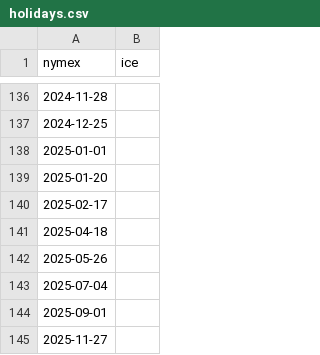
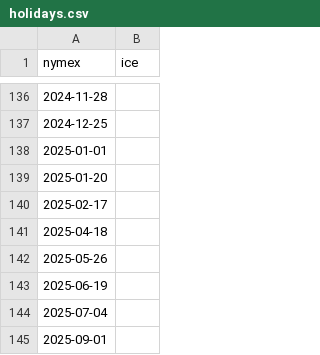
Before and after one commit to risktoollib/RTL, a CSV file: data-raw/holidays.csv, drawn as a sheet; only a part is shown, gaps mark what is left out; the shorter side is filled out with more unchanged rows.

```diff
--- a/data-raw/holidays.csv
+++ b/data-raw/holidays.csv
@@ -142,2 +142,3 @@ nymex,ice
 2025-05-26,
+2025-06-19
 2025-07-04,
```
Also changed, not shown: 1 other file.
